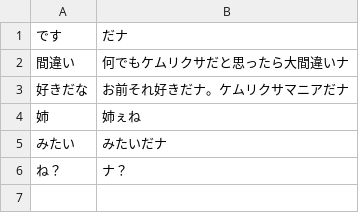
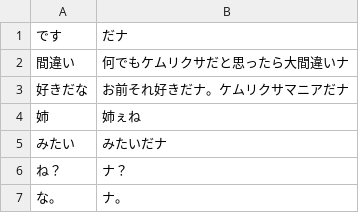
Before and after one commit to iotkaden20230322/kemurishTranslaterTool, a CSV file: data/rina0.csv, drawn as a sheet.

```diff
--- a/data/rina0.csv
+++ b/data/rina0.csv
@@ -6 +6,2 @@
 ね？,ナ？
+な。,ナ。
```
Also changed, not shown: data/akamushi.csv, data/rin.csv, 5 other files.
